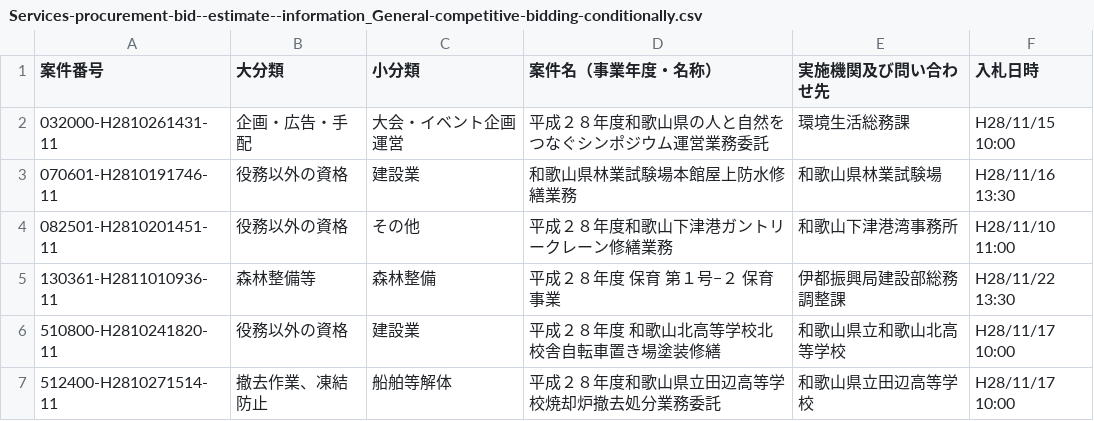
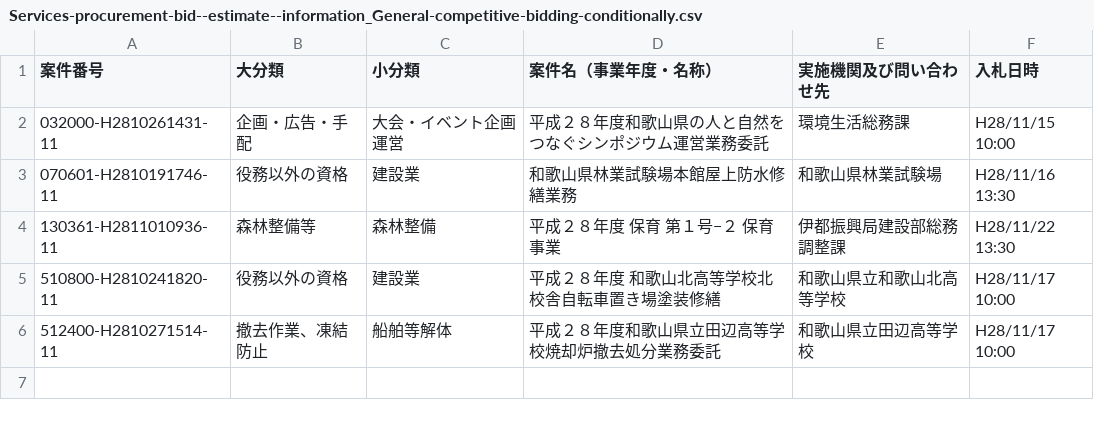
Before and after one commit to wakayama-pref-org/Services-procurement-bid--estimate--information_General-competitive-bidding-conditionally, a CSV file: CSV/Services-procurement-bid--estimate--information_General-competitive-bidding-conditionally.csv, drawn as a sheet; the diff names each change by its address in the sheet, - before the commit and + after, or states it on an @@ line.

```diff
--- a/CSV/Services-procurement-bid--estimate--information_General-competitive-bidding-conditionally.csv
+++ b/CSV/Services-procurement-bid--estimate--information_General-competitive-bidding-conditionally.csv
-row 4: 082501-H2810201451-11 | 役務以外の資格 | その他 | 平成２８年度和歌山下津港ガントリークレーン修繕業務 | 和歌山下津港湾事務所 | H28/11/10 11:00
```
Also changed, not shown: 1 other file.
